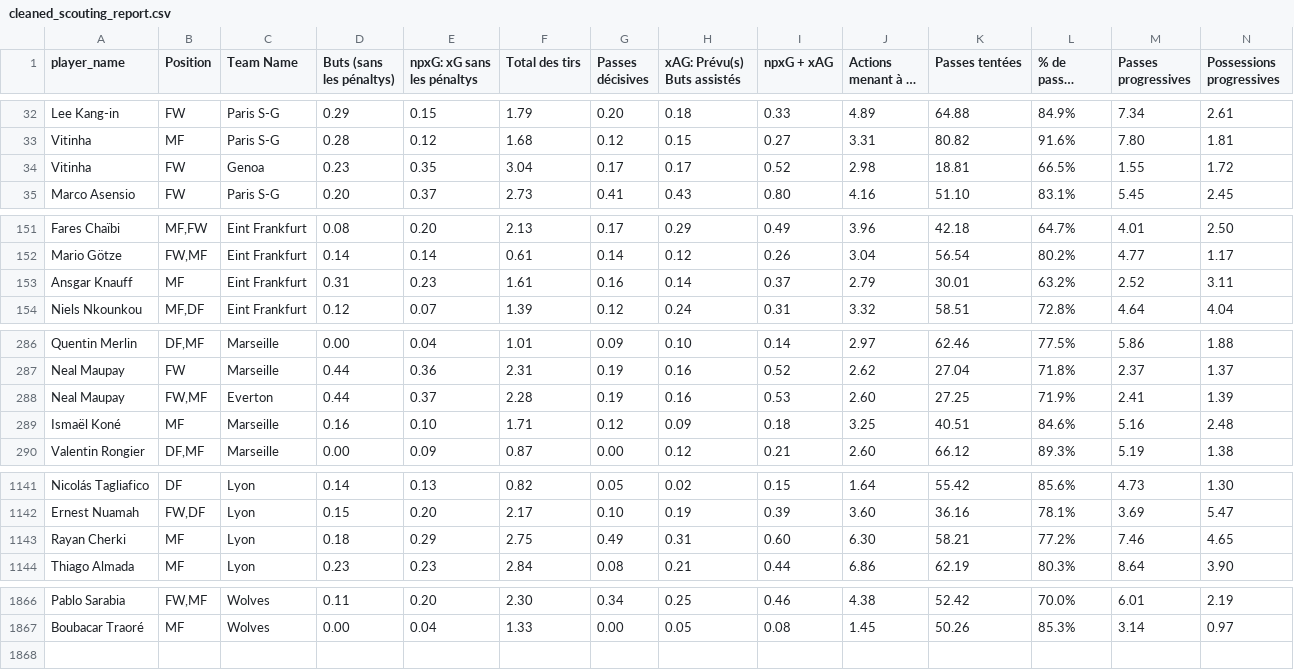
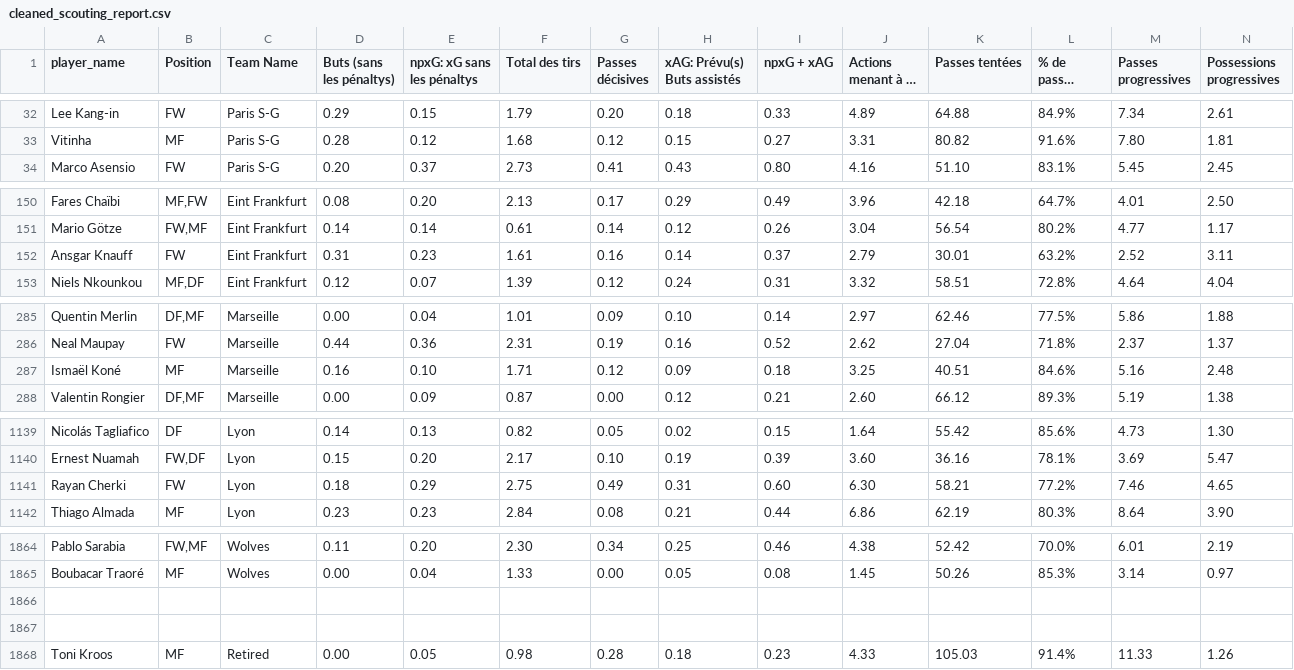
Before and after one commit to amineitji/clustering_football_player, a CSV file: data/cleaned_scouting_report.csv, drawn as a sheet; only a part is shown, gaps mark what is left out; long unchanged cells end in …; removed rows and columns are numbered as before the commit, all else as after; rows hold the shown columns only; the diff names each change by its address in the sheet, - before the commit and + after, or states it on an @@ line.

```diff
--- a/data/cleaned_scouting_report.csv
+++ b/data/cleaned_scouting_report.csv
-row 34: Vitinha | FW | Genoa | 0.23 | 0.35 | 3.04 | 0.17 | 0.17 | 0.52 | 2.98 | 18.81 | 66.5% | 1.55 | 1.72
-B152 (Position): MF
+B152 (Position): FW
-row 288: Neal Maupay | FW,MF | Everton | 0.44 | 0.37 | 2.28 | 0.19 | 0.16 | 0.53 | 2.60 | 27.25 | 71.9% | 2.41 | 1.39
-B1141 (Position): MF
+B1141 (Position): FW
+row 1866: (empty)
+row 1867: (empty)
+row 1868: Toni Kroos | MF | Retired | 0.00 | 0.05 | 0.98 | 0.28 | 0.18 | 0.23 | 4.33 | 105.03 | 91.4% | 11.33 | 1.26
```
Also changed, not shown: 14 other files.
